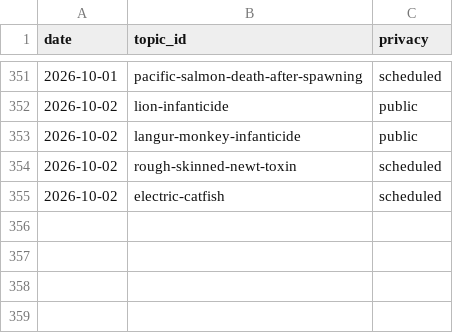
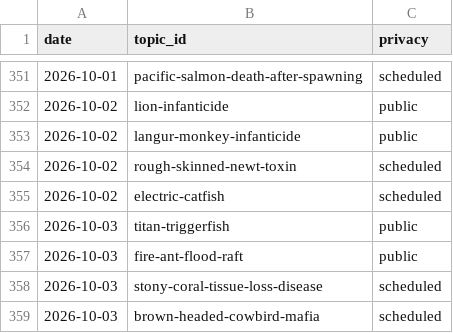
Before and after one commit to chat94534-oss/shorts-autoposter-a, a CSV file: logs/history.csv, drawn as a sheet; only a part is shown, gaps mark what is left out; the diff names each change by its address in the sheet, - before the commit and + after, or states it on an @@ line.

```diff
--- a/logs/history.csv
+++ b/logs/history.csv
+row 356: 2026-10-03 | titan-triggerfish | public
+row 357: 2026-10-03 | fire-ant-flood-raft | public
+row 358: 2026-10-03 | stony-coral-tissue-loss-disease | scheduled
+row 359: 2026-10-03 | brown-headed-cowbird-mafia | scheduled
```
Also changed, not shown: 2 other files.
